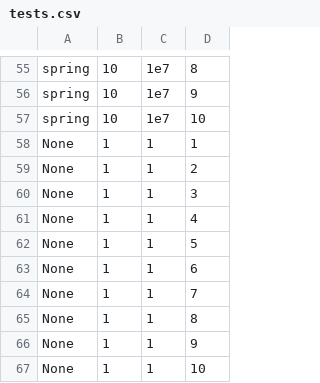
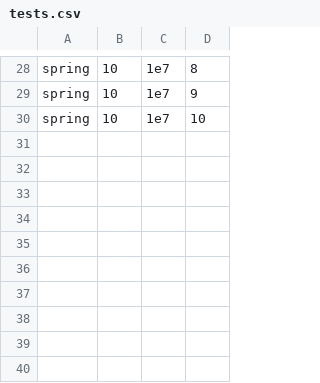
Before and after one commit to CatherineMAbraham/Policies2, a CSV file: TD3_Alg/tests.csv, drawn as a sheet; only a part is shown, gaps mark what is left out; the diff covers the shown part only; the diff names each change by its address in the sheet, - before the commit and + after, or states it on an @@ line.

```diff
--- a/TD3_Alg/tests.csv
+++ b/TD3_Alg/tests.csv
-row 58: None | 1 | 1 | 1
-row 59: None | 1 | 1 | 2
-row 60: None | 1 | 1 | 3
-row 61: None | 1 | 1 | 4
-row 62: None | 1 | 1 | 5
-row 63: None | 1 | 1 | 6
-row 64: None | 1 | 1 | 7
-row 65: None | 1 | 1 | 8
-row 66: None | 1 | 1 | 9
-row 67: None | 1 | 1 | 10
```
Also changed, not shown: 27 removed rows elsewhere in this file, 2 other files.
